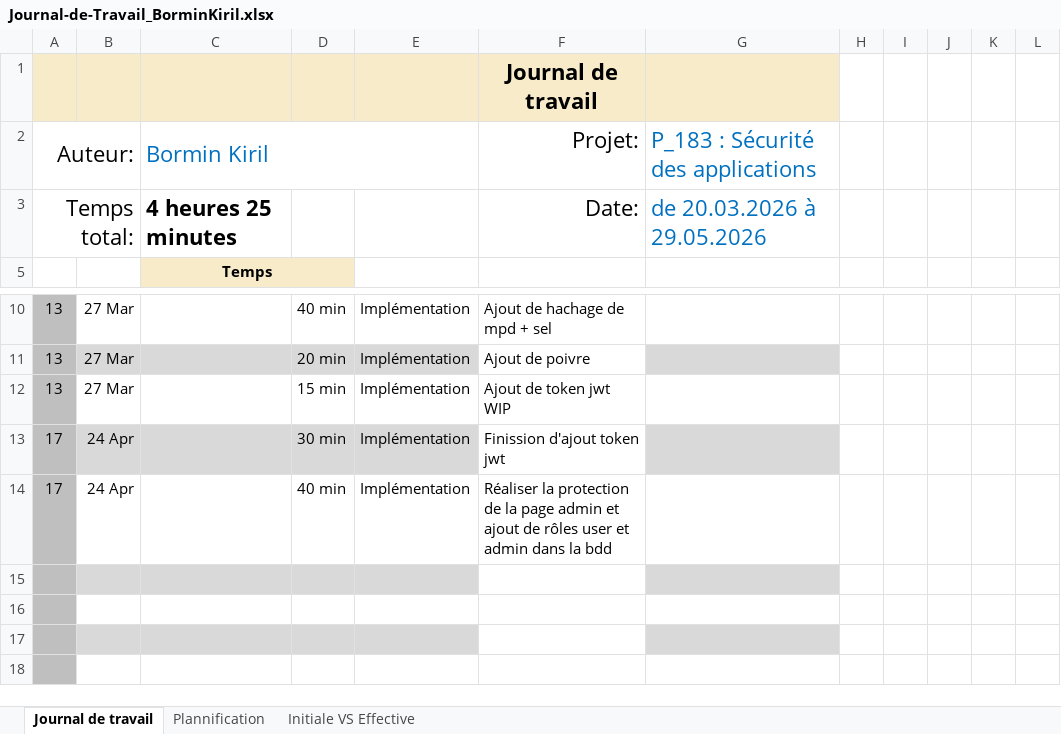
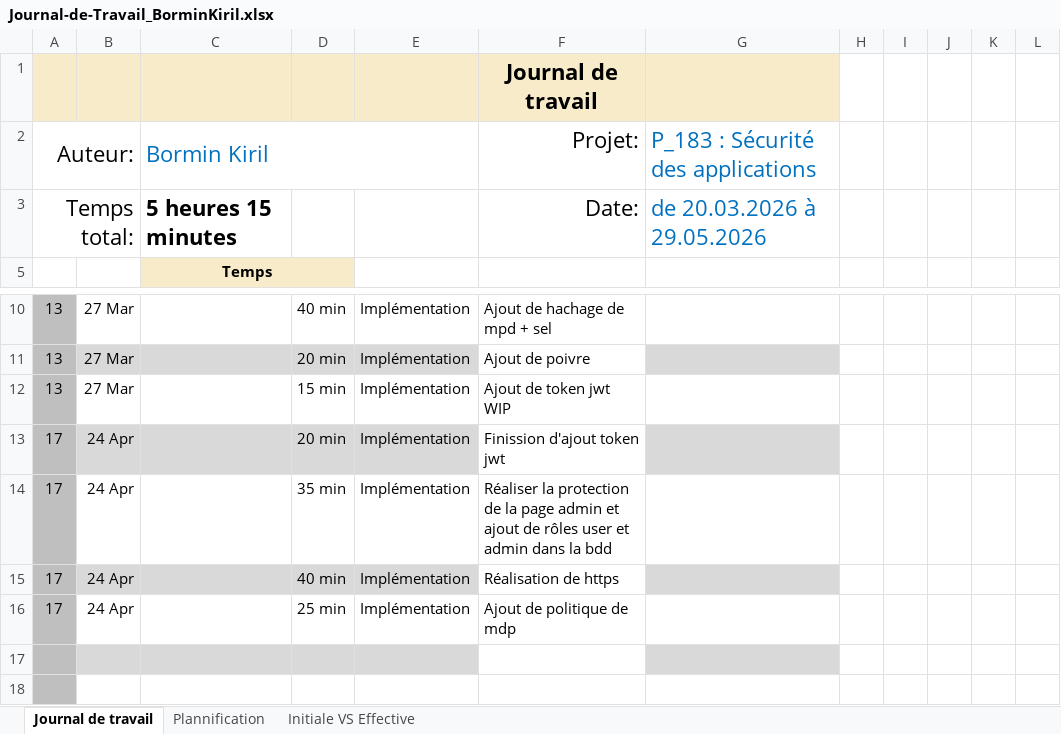
Before and after one commit to kiril-bormin/secured_webshop, an Excel workbook: Journal-de-Travail_BorminKiril.xlsx, sheet Journal de travail, drawn as a sheet; only a part is shown, gaps mark what is left out; values as stored, in another font and other column widths than the file's, no borders; conditional formats and table styles not drawn; the diff names each change by its address in the sheet, - before the commit and + after, or states it on an @@ line.

Commit message:
feat (mdp) : ajout d'une politique de mdp fort

```diff
--- a/Journal-de-Travail_BorminKiril.xlsx (sheet Journal de travail)
+++ b/Journal-de-Travail_BorminKiril.xlsx (sheet Journal de travail)
-C3 (Bormin Kiril): 4 heures 25 minutes
+C3 (Bormin Kiril): 5 heures 15 minutes
-D13: 30 min
+D13: 20 min
-D14: 40 min
+D14: 35 min
-row 15: (empty)
+row 15: 17 | 24 Apr |  | 40 min | Implémentation | Réalisation de https
-row 16: (empty)
+row 16: 17 | 24 Apr |  | 25 min | Implémentation | Ajout de politique de mdp
```
Also changed, not shown: sheet Plannification, hidden cells, charts or pictures, 2 other files.
